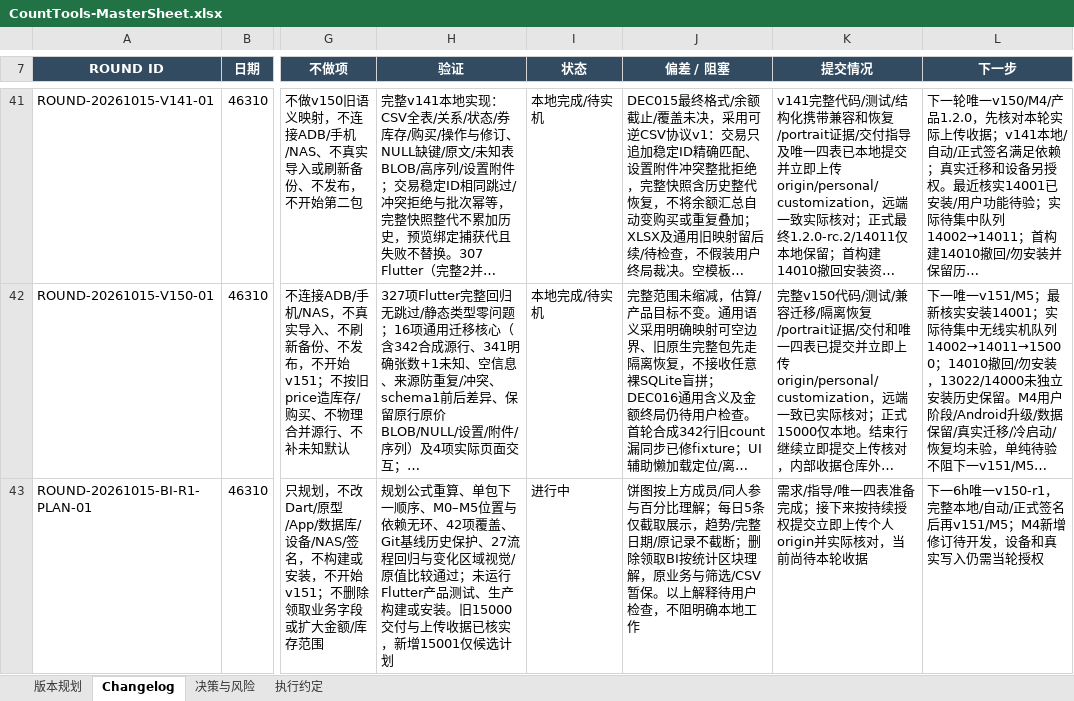
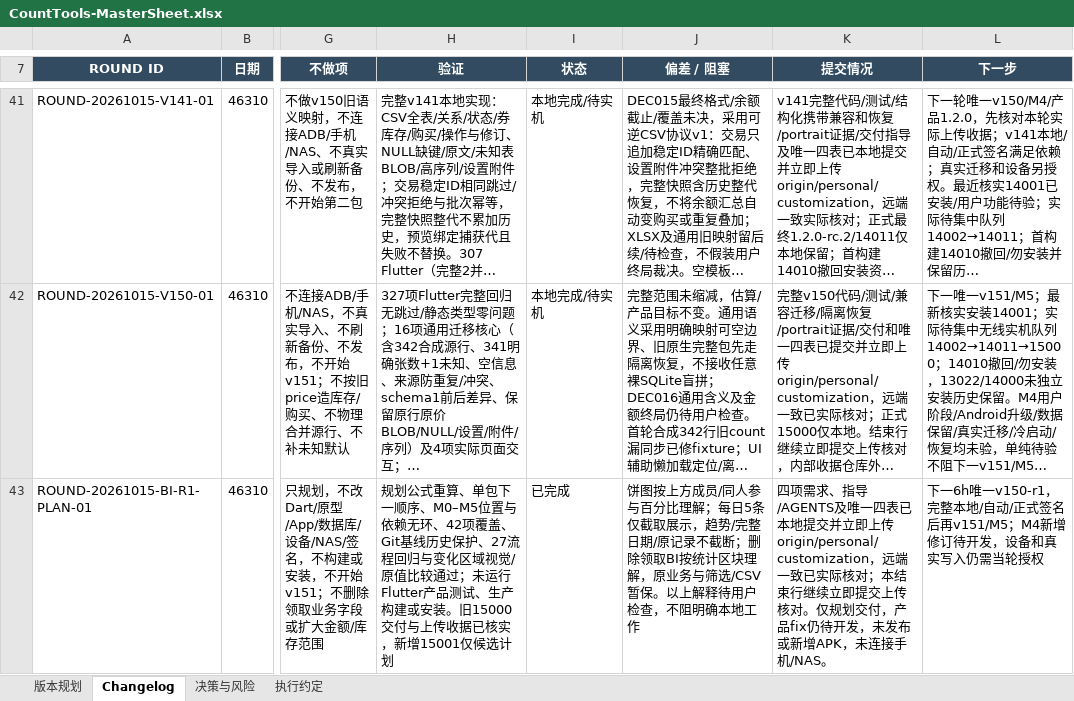
Before and after one commit to Seniorious66/count_tools, an Excel workbook: outputs/workflow-20261011/CountTools-MasterSheet.xlsx, sheet Changelog, drawn as a sheet; only a part is shown, gaps mark what is left out; long unchanged cells end in …; values as stored, in another font and other column widths than the file's, no borders; the diff names each change by its address in the sheet, - before the commit and + after, or states it on an @@ line.

Commit message:
docs: close statistics fix planning with verified origin receipt

```diff
--- a/outputs/workflow-20261011/CountTools-MasterSheet.xlsx (sheet Changelog)
+++ b/outputs/workflow-20261011/CountTools-MasterSheet.xlsx (sheet Changelog)
-I43 (状态): 进行中
+I43 (状态): 已完成
-K43 (提交情况): 需求/指导/唯一四表准备完成；接下来按持续授权提交立即上传个人origin并实际核对，当前尚待本轮收据
+K43 (提交情况): 四项需求、指导/AGENTS及唯一四表已本地提交并立即上传origin/personal/customization，远端一致已实际核对；本结束行继续立即提交上传核对。仅规划交付，产品fix仍待开发，未发布或新增APK，未连接手机/NAS。
```
